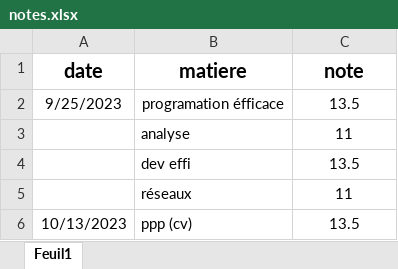
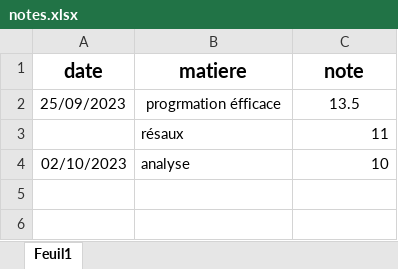
Before and after one commit to quentinformatique/cours2, an Excel workbook: notes.xlsx, sheet Feuil1, drawn as a sheet; values as stored, in another font and other column widths than the file's, no borders; removed rows and columns are numbered as before the commit, all else as after; the diff names each change by its address in the sheet, - before the commit and + after, or states it on an @@ line.

Commit message:
Auto stash before merge of "master" and "main/master"

```diff
--- a/notes.xlsx (sheet Feuil1)
+++ b/notes.xlsx (sheet Feuil1)
-A2 (date): 9/25/2023
+A2 (date): 25/09/2023
-B2 (matiere): programation éfficace
+B2 (matiere): progrmation éfficace
-row 3:  | analyse | 11
-row 4:  | dev effi | 13.5
-B3 (matiere): réseaux
+B3 (matiere): résaux
-C3 alignment: center
+C3 alignment: right
-row 6: 10/13/2023 | ppp (cv) | 13.5
+row 4: 02/10/2023 | analyse | 10
```
